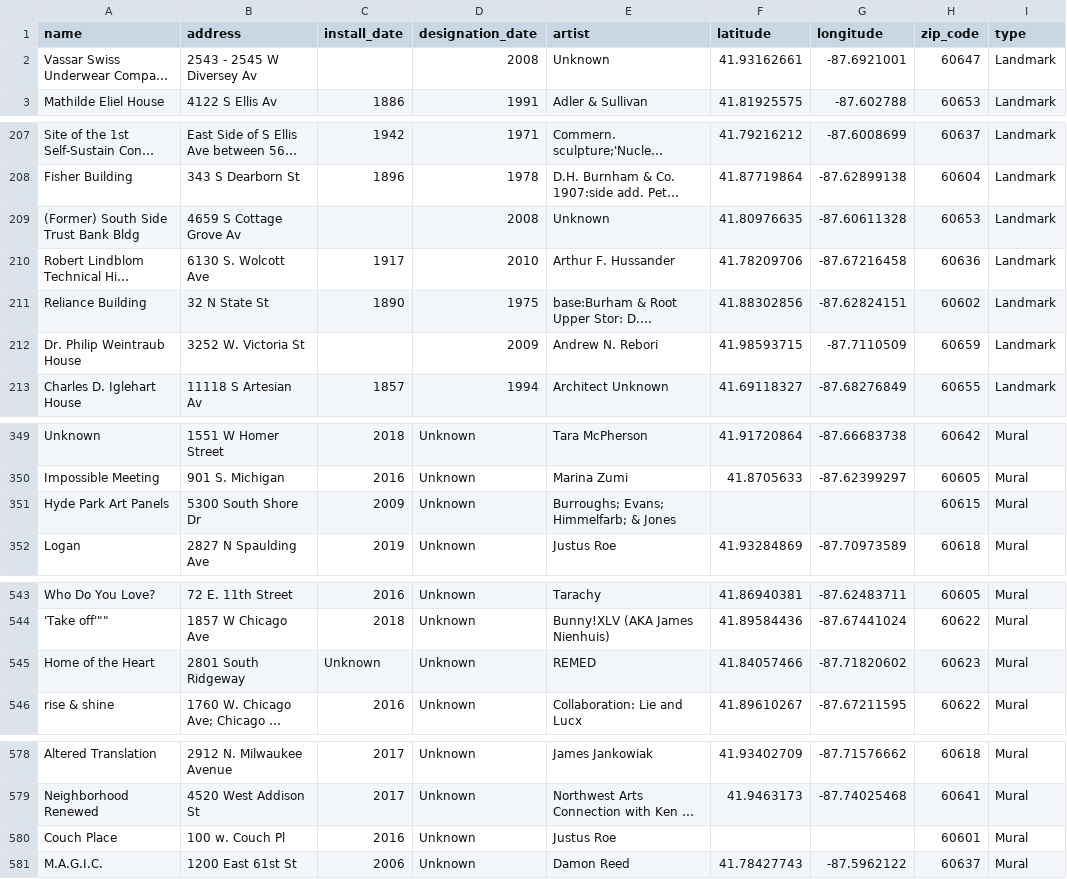
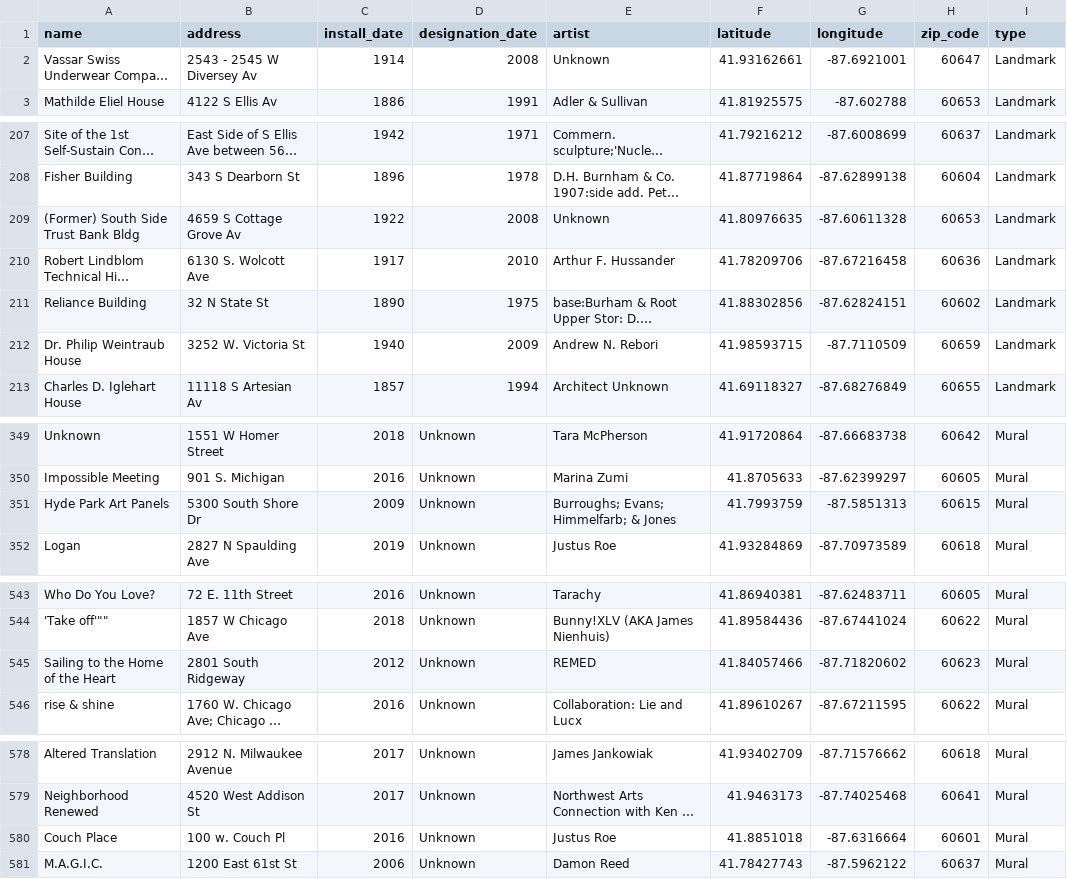
Before and after one commit to bevansr/project_2-group, a CSV file: Visualizations/static/data/ChicagoLandmarks2.csv, drawn as a sheet; only a part is shown, gaps mark what is left out; long unchanged cells end in …; the diff covers the shown part only; the diff names each change by its address in the sheet, - before the commit and + after, or states it on an @@ line.

Commit message:
updated info on year_installed and zipcode, with corrections marked red

```diff
--- a/Visualizations/static/data/ChicagoLandmarks2.csv
+++ b/Visualizations/static/data/ChicagoLandmarks2.csv
-C2 (install_date): (empty)
+C2 (install_date): 1914
-C209 (install_date): (empty)
+C209 (install_date): 1922
-C212 (install_date): (empty)
+C212 (install_date): 1940
-F351 (latitude): (empty)
+F351 (latitude): 41.7993759
-G351 (longitude): (empty)
+G351 (longitude): -87.5851313
-A545 (name): Home of the Heart
+A545 (name): Sailing to the Home of the Heart
-C545 (install_date): Unknown
+C545 (install_date): 2012
-F580 (latitude): (empty)
+F580 (latitude): 41.8851018
-G580 (longitude): (empty)
+G580 (longitude): -87.6316664
```
Also changed, not shown: 33 edited cells elsewhere in this file, 1 other file.
